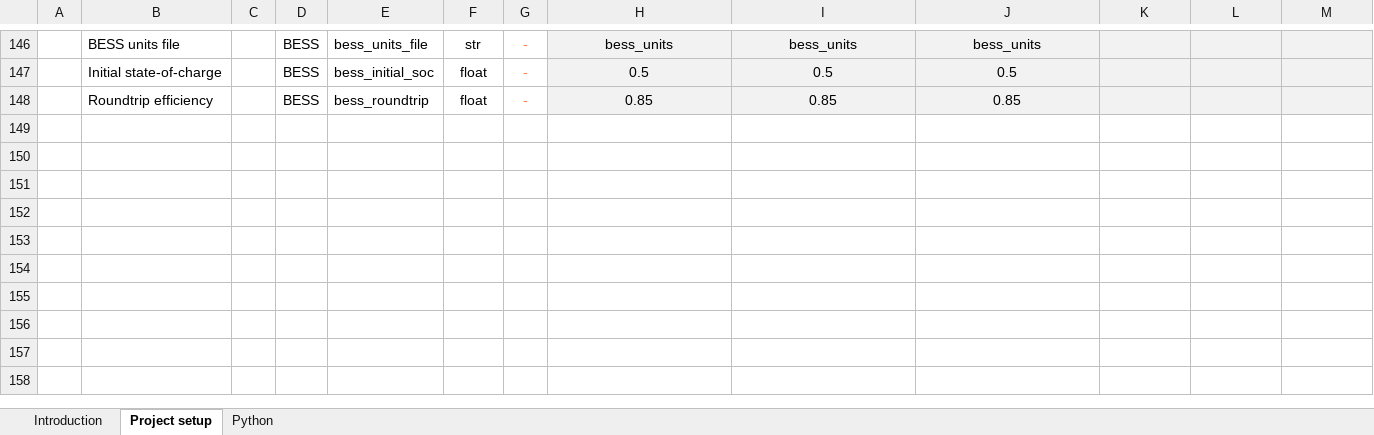
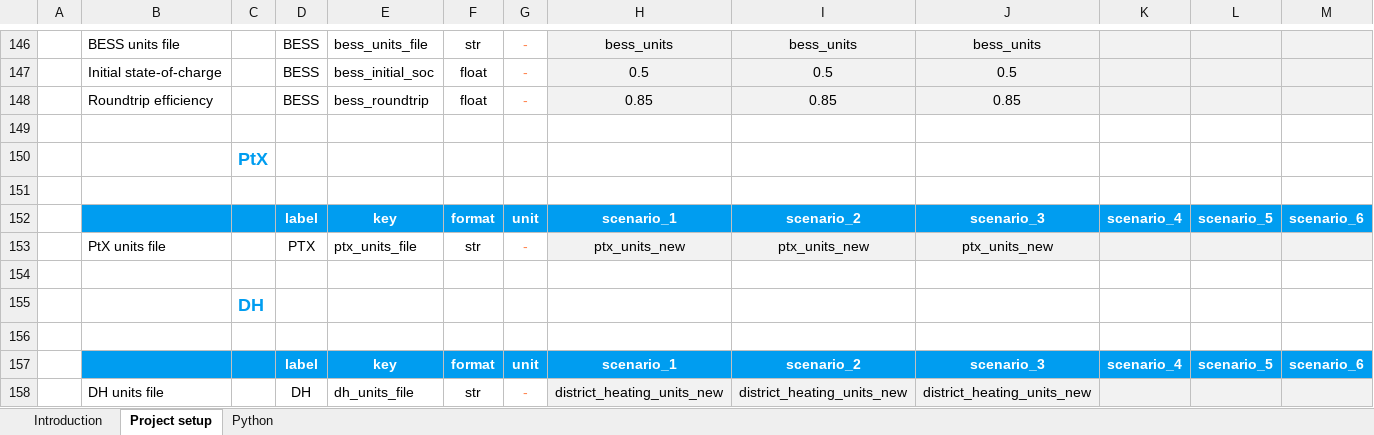
Before and after one commit to marco-saretta/enlight, an Excel workbook: config/scenarios_config.xlsx, sheet Project setup, drawn as a sheet; only a part is shown, gaps mark what is left out; values as stored, in another font and other column widths than the file's, no borders; conditional formats not drawn; rows hold the shown columns only; the diff names each change by its address in the sheet, - before the commit and + after, or states it on an @@ line.

```diff
--- a/config/scenarios_config.xlsx (sheet Project setup)
+++ b/config/scenarios_config.xlsx (sheet Project setup)
+row 149: (empty)
+row 150:  |  | PtX
+row 151: (empty)
+row 152:  |  |  | label | key | format | unit | scenario_1 | scenario_2 | scenario_3 | scenario_4 | scenario_5 | scenario_6
+row 153:  | PtX units file |  | PTX | ptx_units_file | str | - | ptx_units_new | ptx_units_new | ptx_units_new
+row 154: (empty)
+row 155:  |  | DH
+row 156: (empty)
+row 157:  |  |  | label | key | format | unit | scenario_1 | scenario_2 | scenario_3 | scenario_4 | scenario_5 | scenario_6
+row 158:  | DH units file |  | DH | dh_units_file | str | - | district_heating_units_new | district_heating_units_new | district_heating_units_new
```
Also changed, not shown: sheet Python, 7 other files.
